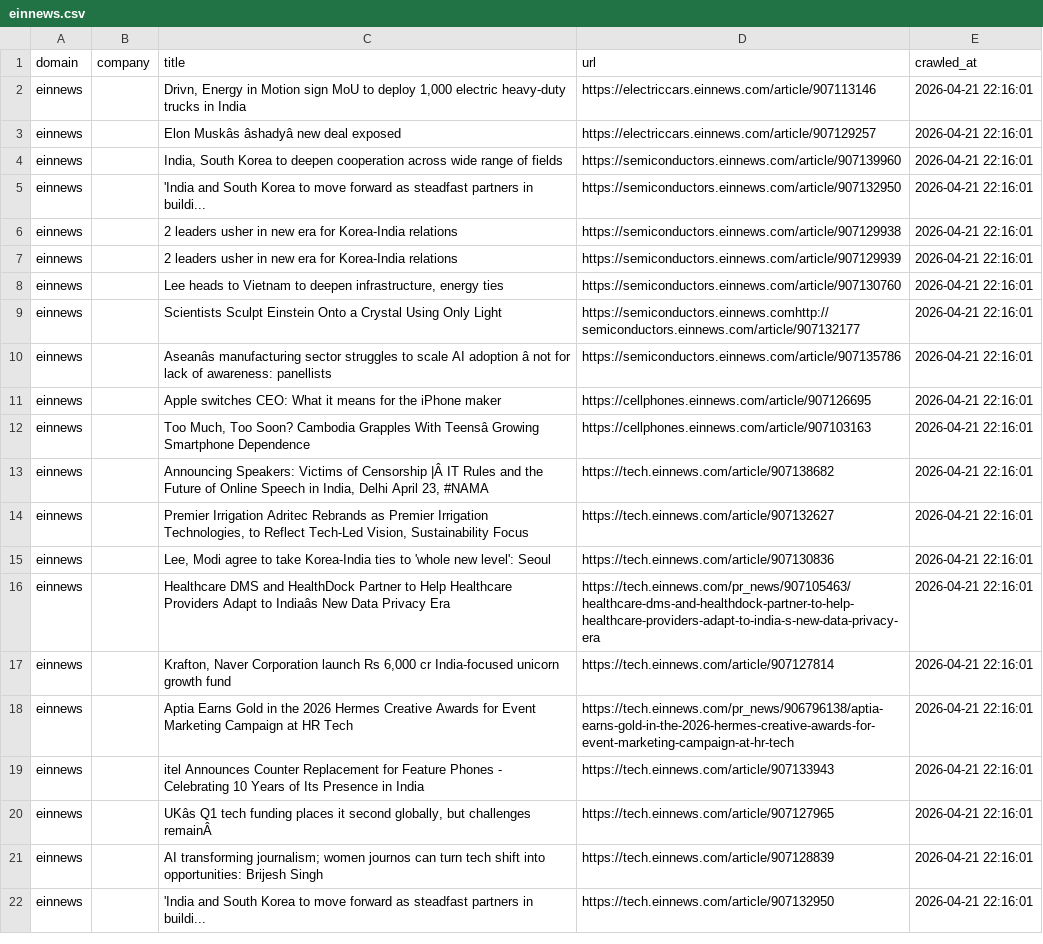
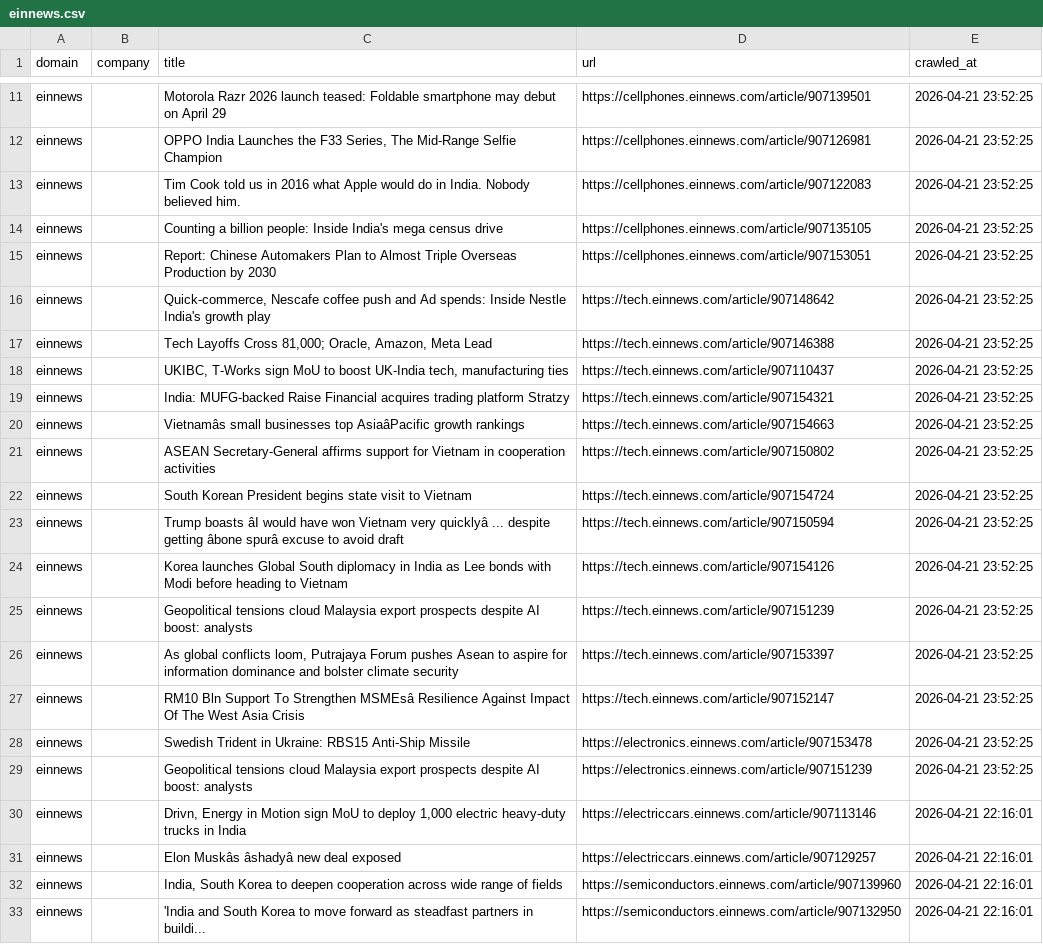
Before and after one commit to levelupup/news_crawler, a CSV file: data/einnews.csv, drawn as a sheet; only a part is shown, gaps mark what is left out; the shorter side is filled out with more unchanged rows; the diff covers the shown part only; the diff names each change by its address in the sheet, - before the commit and + after, or states it on an @@ line.

```diff
--- a/data/einnews.csv
+++ b/data/einnews.csv
+row 11: einnews |  | Motorola Razr 2026 launch teased: Foldable smartphone may debut on April 29 | https://cellphones.einnews.com/article/907139501 | 2026-04-21 23:52:25
+row 12: einnews |  | OPPO India Launches the F33 Series, The Mid-Range Selfie Champion | https://cellphones.einnews.com/article/907126981 | 2026-04-21 23:52:25
+row 13: einnews |  | Tim Cook told us in 2016 what Apple would do in India. Nobody believed him. | https://cellphones.einnews.com/article/907122083 | 2026-04-21 23:52:25
+row 14: einnews |  | Counting a billion people: Inside India's mega census drive | https://cellphones.einnews.com/article/907135105 | 2026-04-21 23:52:25
+row 15: einnews |  | Report: Chinese Automakers Plan to Almost Triple Overseas Production by 2030 | https://cellphones.einnews.com/article/907153051 | 2026-04-21 23:52:25
+row 16: einnews |  | Quick-commerce, Nescafe coffee push and Ad spends: Inside Nestle India's growth play | https://tech.einnews.com/article/907148642 | 2026-04-21 23:52:25
+row 17: einnews |  | Tech Layoffs Cross 81,000; Oracle, Amazon, Meta Lead | https://tech.einnews.com/article/907146388 | 2026-04-21 23:52:25
+row 18: einnews |  | UKIBC, T-Works sign MoU to boost UK-India tech, manufacturing ties | https://tech.einnews.com/article/907110437 | 2026-04-21 23:52:25
+row 19: einnews |  | India: MUFG-backed Raise Financial acquires trading platform Stratzy | https://tech.einnews.com/article/907154321 | 2026-04-21 23:52:25
+row 20: einnews |  | Vietnamâs small businesses top AsiaâPacific growth rankings | https://tech.einnews.com/article/907154663 | 2026-04-21 23:52:25
+row 21: einnews |  | ASEAN Secretary-General affirms support for Vietnam in cooperation activities | https://tech.einnews.com/article/907150802 | 2026-04-21 23:52:25
+row 22: einnews |  | South Korean President begins state visit to Vietnam | https://tech.einnews.com/article/907154724 | 2026-04-21 23:52:25
+row 23: einnews |  | Trump boasts âI would have won Vietnam very quicklyâ ... despite getting âbone spurâ excuse to avoid draft | https://tech.einnews.com/article/907150594 | 2026-04-21 23:52:25
+row 24: einnews |  | Korea launches Global South diplomacy in India as Lee bonds with Modi before heading to Vietnam | https://tech.einnews.com/article/907154126 | 2026-04-21 23:52:25
+row 25: einnews |  | Geopolitical tensions cloud Malaysia export prospects despite AI boost: analysts | https://tech.einnews.com/article/907151239 | 2026-04-21 23:52:25
+row 26: einnews |  | As global conflicts loom, Putrajaya Forum pushes Asean to aspire for information dominance and bolster climate security | https://tech.einnews.com/article/907153397 | 2026-04-21 23:52:25
+row 27: einnews |  | RM10 Bln Support To Strengthen MSMEsâ Resilience Against Impact Of The West Asia Crisis | https://tech.einnews.com/article/907152147 | 2026-04-21 23:52:25
+row 28: einnews |  | Swedish Trident in Ukraine: RBS15 Anti-Ship Missile | https://electronics.einnews.com/article/907153478 | 2026-04-21 23:52:25
+row 29: einnews |  | Geopolitical tensions cloud Malaysia export prospects despite AI boost: analysts | https://electronics.einnews.com/article/907151239 | 2026-04-21 23:52:25
```
Also changed, not shown: 9 added rows elsewhere in this file, data/9to5mac.csv, data/bloomberg.csv, 23 other files.
